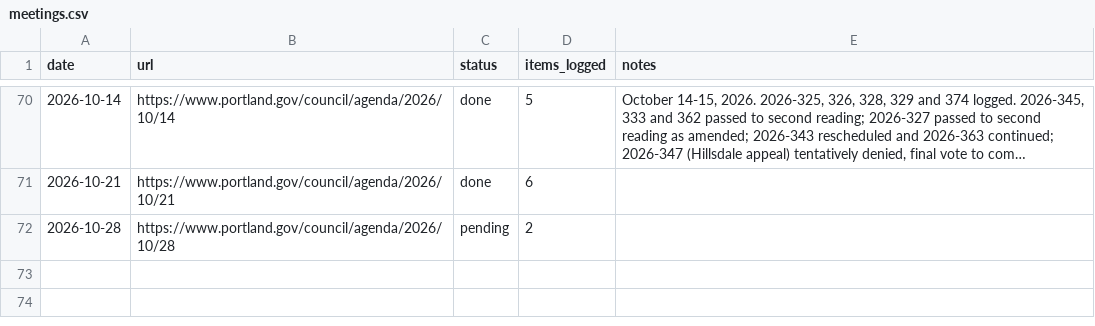
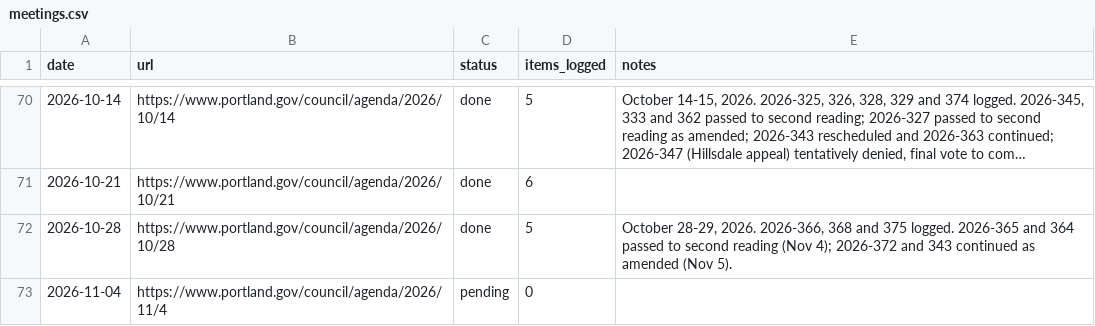
Before and after one commit to Portland-City-Council-Votes/pdxcouncilvotes, a CSV file: data/meetings.csv, drawn as a sheet; only a part is shown, gaps mark what is left out; long unchanged cells end in ….

```diff
--- a/data/meetings.csv
+++ b/data/meetings.csv
@@ -71,2 +71,3 @@ date,url,status,items_logged,notes
 2026-10-21,https://www.portland.gov/council/agenda/2026/10/21,done,6,
-2026-10-28,https://www.portland.gov/council/agenda/2026/10/28,pending,2,
+2026-10-28,https://www.portland.gov/council/agenda/2026/10/28,done,5,"October 28-29, 2026. 2026-366, 368 and 375 logged. 2026-365 and 364 passed to second reading (Nov 4); 2026-372 and 343 continued as amended (Nov 5)."
+2026-11-04,https://www.portland.gov/council/agenda/2026/11/4,pending,0,
```
Also changed, not shown: data/votes.csv, 1 other file.
